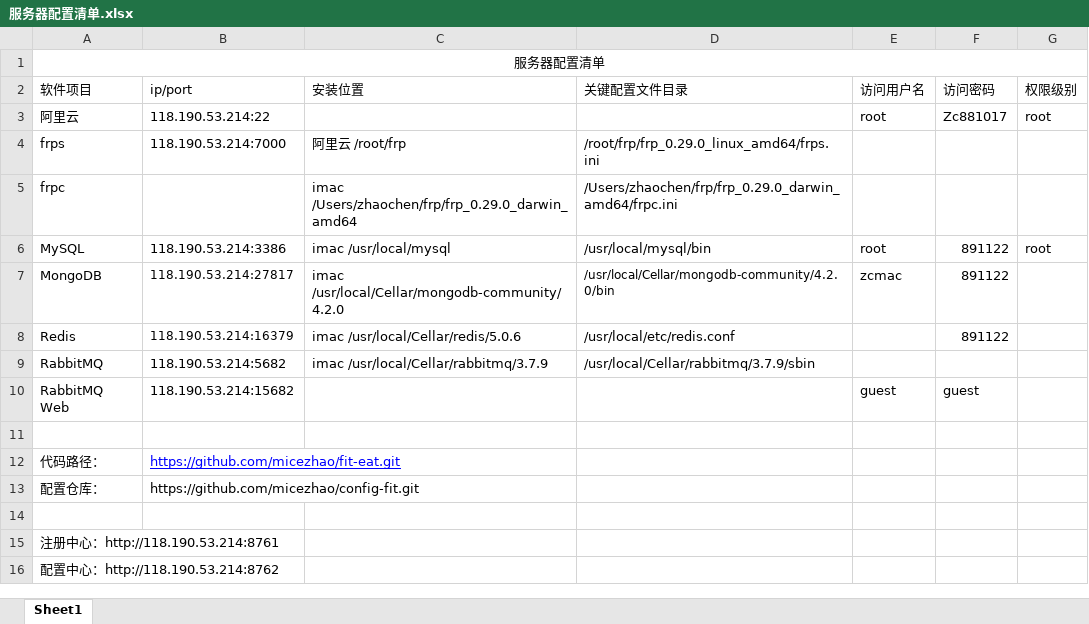
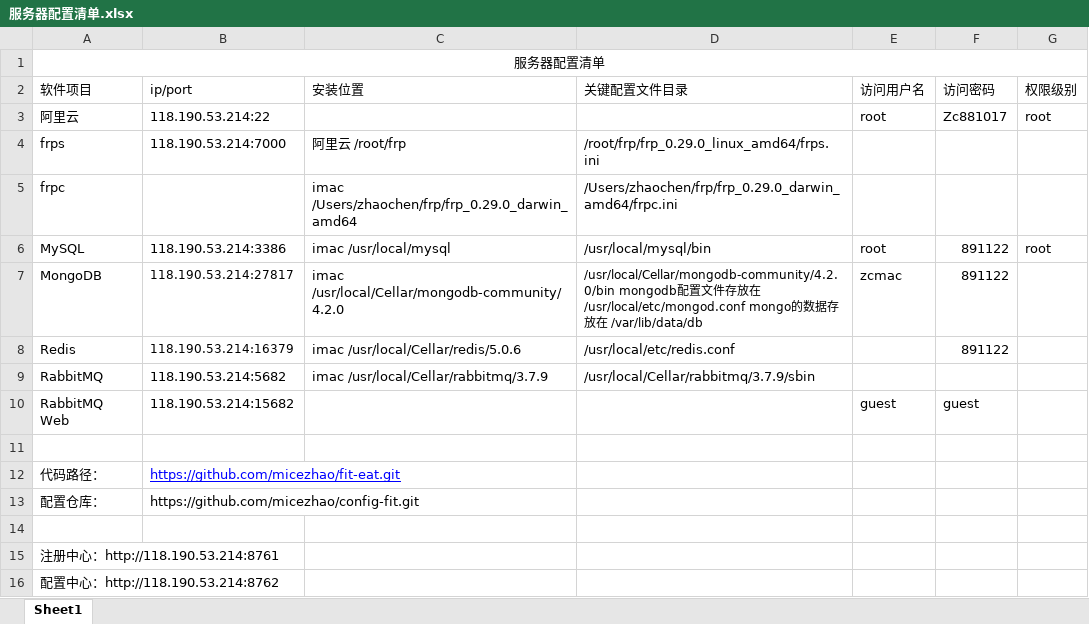
Before and after one commit to micezhao/fit-eat, an Excel workbook: document/服务器配置清单.xlsx, sheet Sheet1, drawn as a sheet; values as stored, in another font and other column widths than the file's, no borders; the diff names each change by its address in the sheet, - before the commit and + after, or states it on an @@ line.

Commit message:
提交服务器配置单

```diff
--- a/document/服务器配置清单.xlsx (sheet Sheet1)
+++ b/document/服务器配置清单.xlsx (sheet Sheet1)
-D7 (关键配置文件目录): /usr/local/Cellar/mongodb-community/4.2.0/bin
+D7 (关键配置文件目录): /usr/local/Cellar/mongodb-community/4.2.0/bin mongodb配置文件存放在/usr/local/etc/mongod.conf mongo的数据存放在 /var/lib/data/db
```
